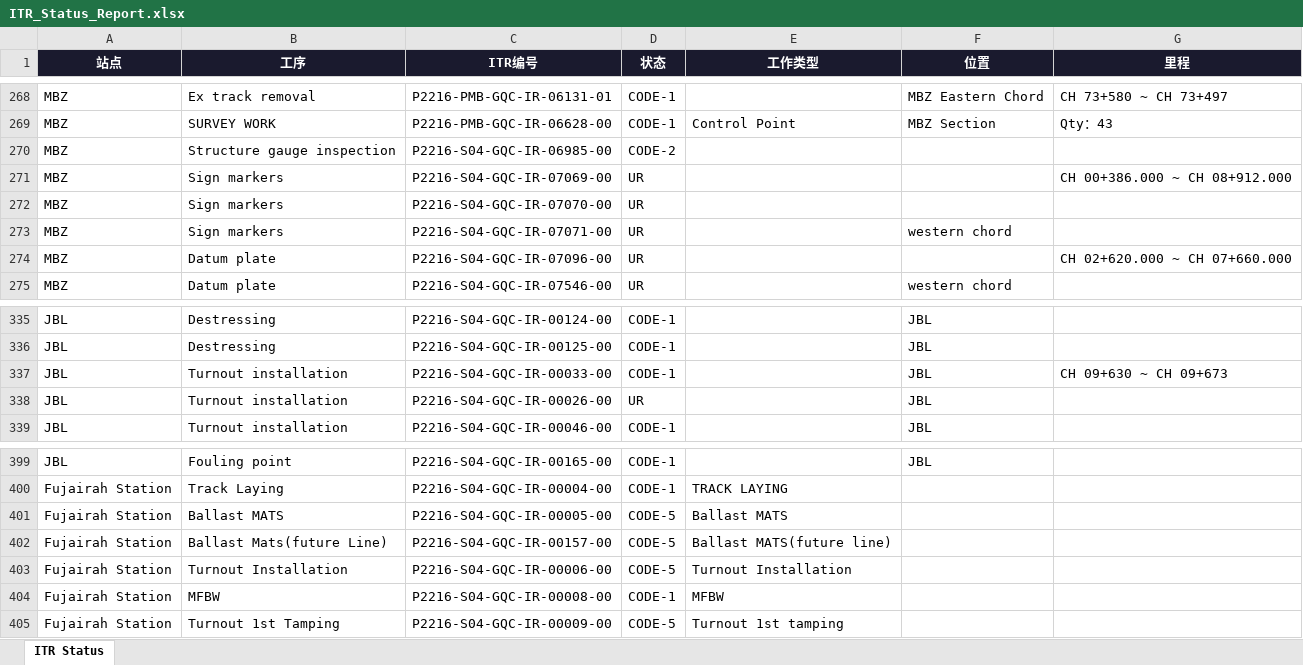
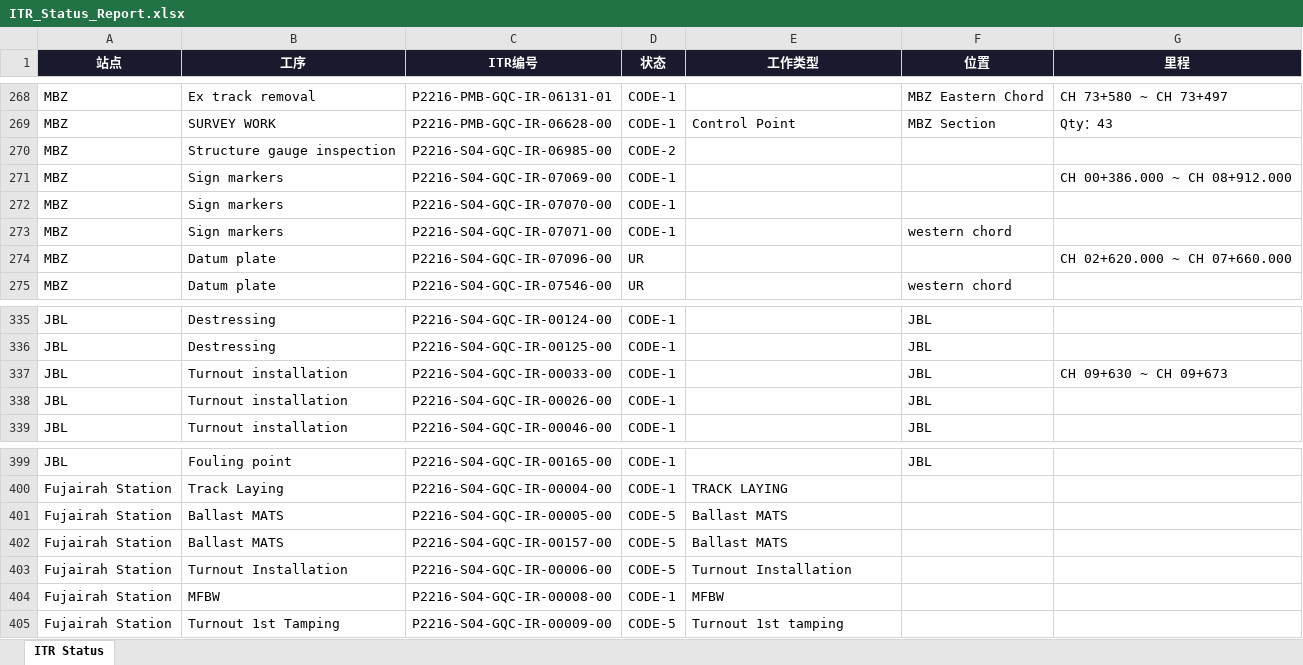
Before and after one commit to WeaJpp/itr-report, an Excel workbook: ITR_Status_Report.xlsx, sheet ITR Status, drawn as a sheet; only a part is shown, gaps mark what is left out; values as stored, in another font and other column widths than the file's, no borders; the diff names each change by its address in the sheet, - before the commit and + after, or states it on an @@ line.

Commit message:
ITR Report 2026-06-06

```diff
--- a/ITR_Status_Report.xlsx (sheet ITR Status)
+++ b/ITR_Status_Report.xlsx (sheet ITR Status)
-D271:D273 (状态): UR
+D271:D273 (状态): CODE-1
-D338 (状态): UR
+D338 (状态): CODE-1
-B402 (工序): Ballast Mats(future Line)
+B402 (工序): Ballast MATS
-E402 (工作类型): Ballast MATS(future line)
+E402 (工作类型): Ballast MATS
```
Also changed, not shown: 2 other files.
